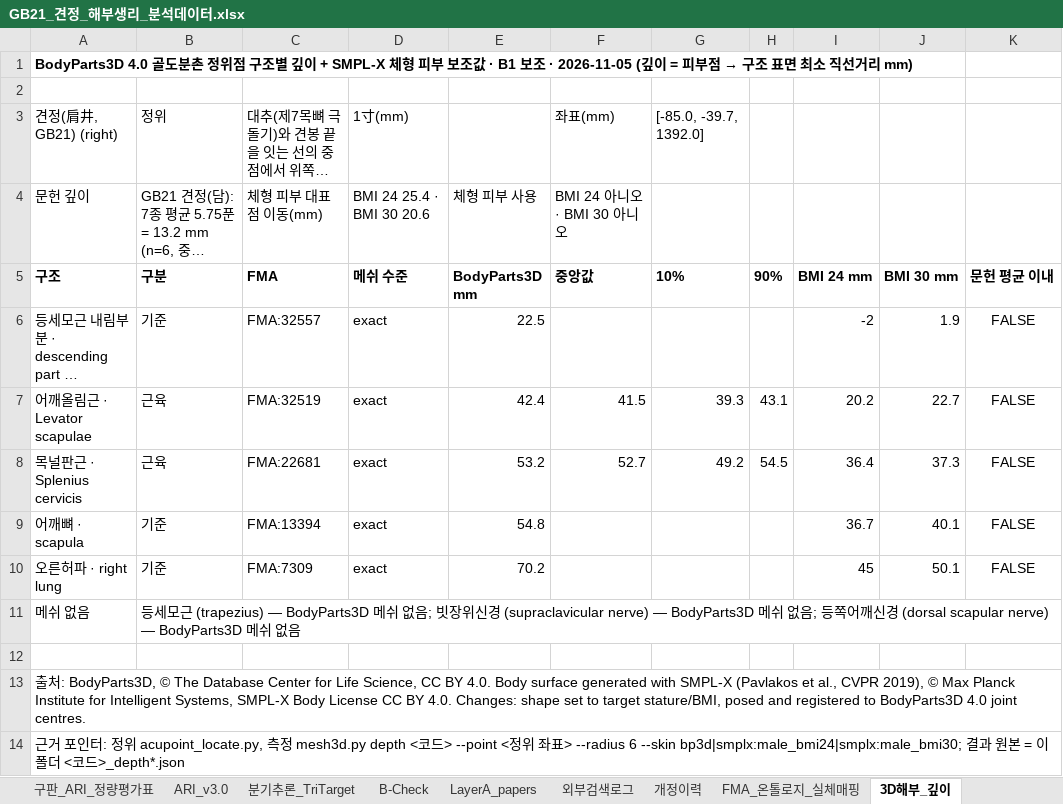
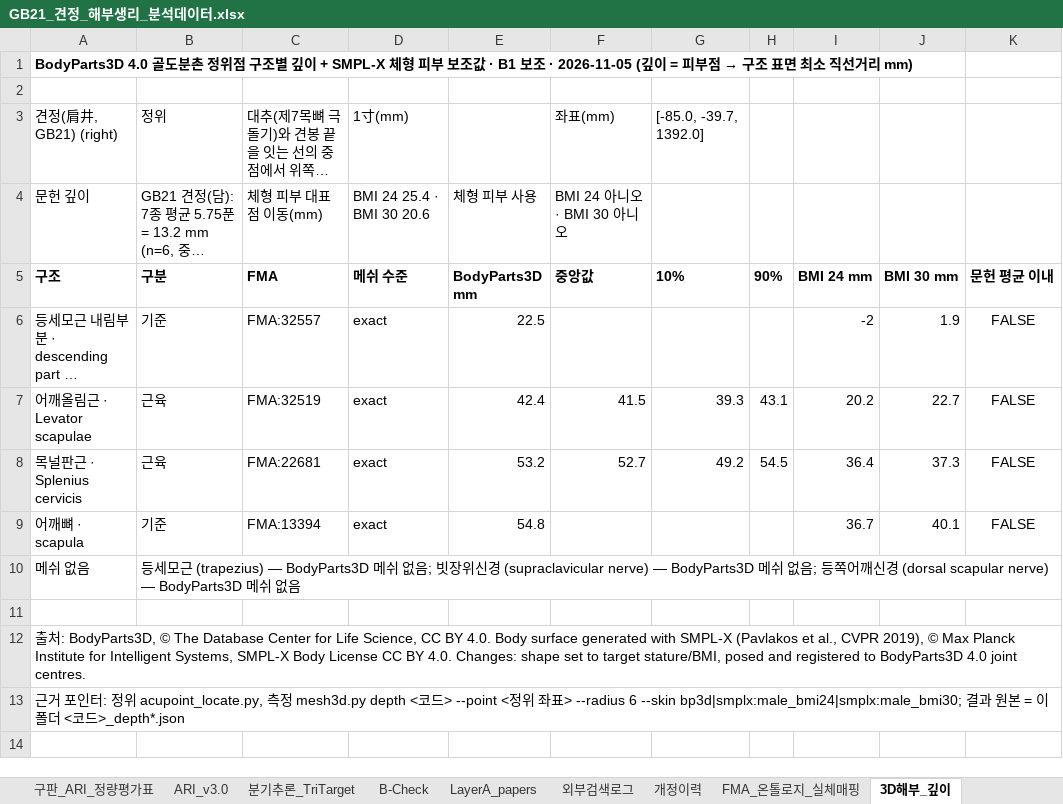
Before and after one commit to jaehyokim-sketch/acupoint_anatomy, an Excel workbook: 01_경혈별_해부생리_분석보고서/GB_족소양담경/GB21_견정/GB21_견정_해부생리_분석데이터.xlsx, sheet 3D해부_깊이, drawn as a sheet; long unchanged cells end in …; values as stored, in another font and other column widths than the file's, no borders; the diff names each change by its address in the sheet, - before the commit and + after, or states it on an @@ line.

```diff
--- a/01_경혈별_해부생리_분석보고서/GB_족소양담경/GB21_견정/GB21_견정_해부생리_분석데이터.xlsx (sheet 3D해부_깊이)
+++ b/01_경혈별_해부생리_분석보고서/GB_족소양담경/GB21_견정/GB21_견정_해부생리_분석데이터.xlsx (sheet 3D해부_깊이)
-row 10: 오른허파 · right lung | 기준 | FMA:7309 | exact | 70.2 |  |  |  | 45 | 50.1 | FALSE
```
Also changed, not shown: 03_주제별_경혈고증_연구보고서/식두천계흉향주영_자침깊이_호흡_고증/식두천계흉향주영_문헌고증_DB.xlsx, 03_주제별_경혈고증_연구보고서/흉부경혈_심장막자상_고증/흉부경혈_심장막자상_문헌고증_DB.xlsx, 37 other files.
